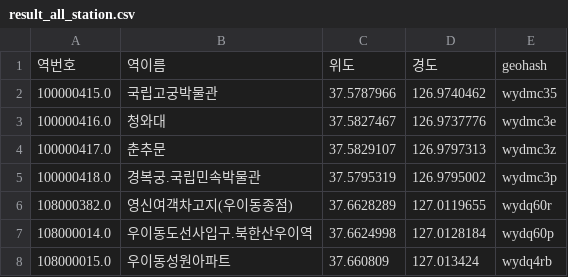
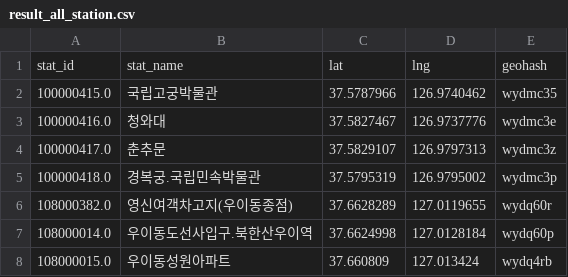
Before and after one commit to 23-1-CauCapstone-Team3/DataPreprocessing, a CSV file: hub/result_all_station.csv, drawn as a sheet; only a part is shown; removed rows and columns are numbered as before the commit, all else as after; the diff names each change by its address in the sheet, - before the commit and + after, or states it on an @@ line.

```diff
--- a/hub/result_all_station.csv
+++ b/hub/result_all_station.csv
-row 1: 역번호 | 역이름 | 위도 | 경도 | geohash
+row 1: stat_id | stat_name | lat | lng | geohash
```
Also changed, not shown: hub/result_bus_station.csv, hub/result_bus_term.csv, 9 other files.
